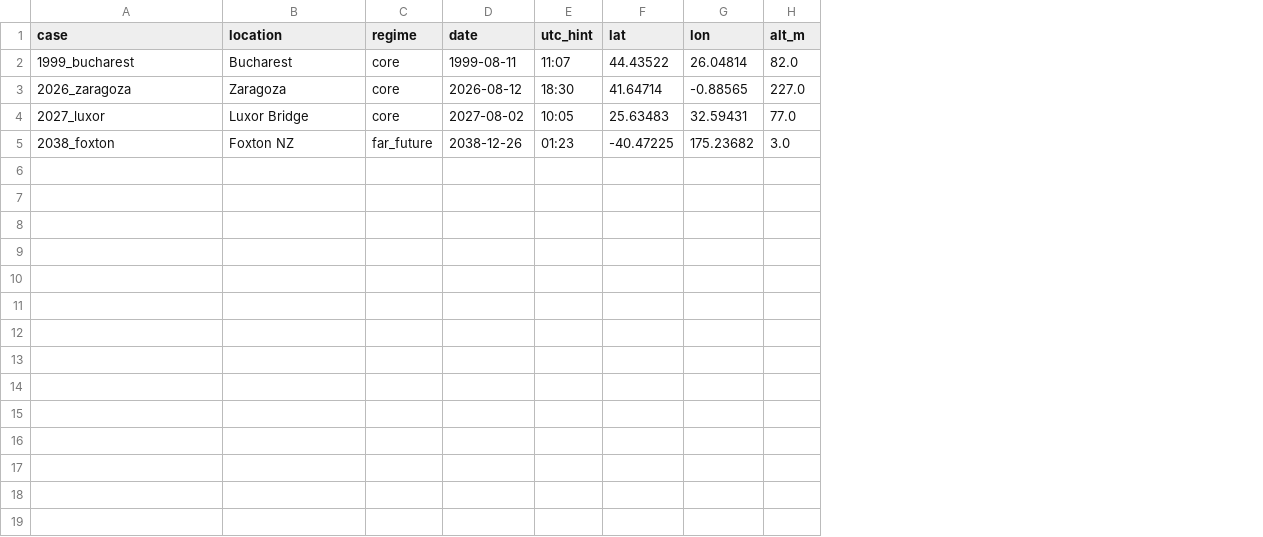
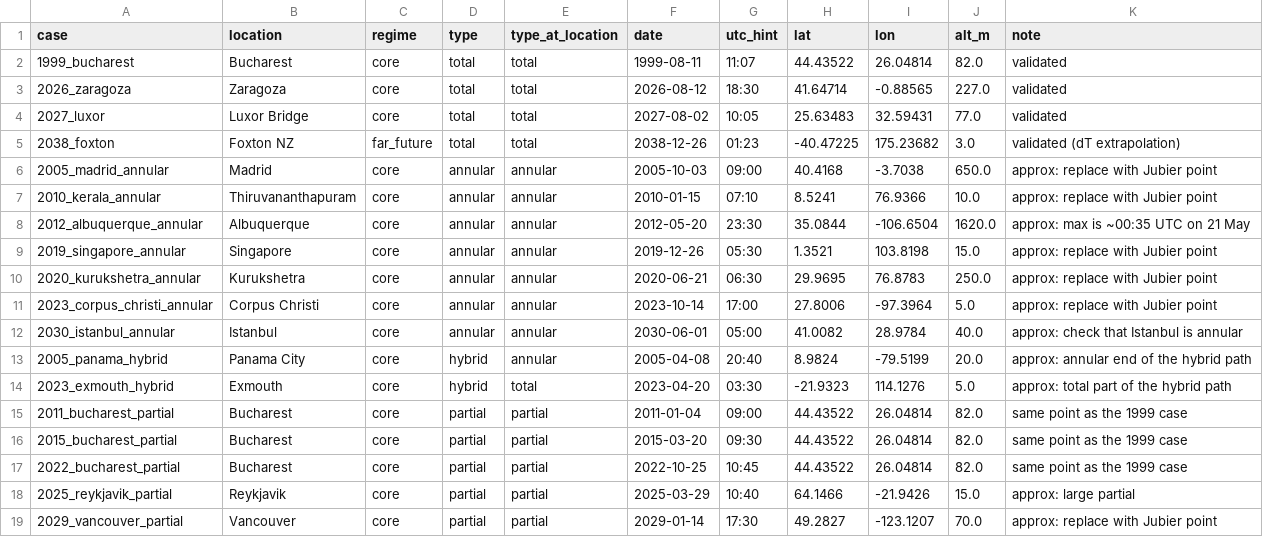
Before and after one commit to Dragos112358/Eclipse-Simulator-3D, a CSV file: validation/cases.csv, drawn as a sheet; the diff names each change by its address in the sheet, - before the commit and + after, or states it on an @@ line.

Commit message:
Better validation

```diff
--- a/validation/cases.csv
+++ b/validation/cases.csv
+column D (type), rows 2-5: all total
+column E (type_at_location), rows 2-5: all total
+column K (note), rows 2-5: validated | validated | validated | validated (dT extrapolation)
+row 6: 2005_madrid_annular | Madrid | core | annular | annular | 2005-10-03 | 09:00 | 40.4168 | -3.7038 | 650.0 | approx: replace with Jubier point
+row 7: 2010_kerala_annular | Thiruvananthapuram | core | annular | annular | 2010-01-15 | 07:10 | 8.5241 | 76.9366 | 10.0 | approx: replace with Jubier point
+row 8: 2012_albuquerque_annular | Albuquerque | core | annular | annular | 2012-05-20 | 23:30 | 35.0844 | -106.6504 | 1620.0 | approx: max is ~00:35 UTC on 21 May
+row 9: 2019_singapore_annular | Singapore | core | annular | annular | 2019-12-26 | 05:30 | 1.3521 | 103.8198 | 15.0 | approx: replace with Jubier point
+row 10: 2020_kurukshetra_annular | Kurukshetra | core | annular | annular | 2020-06-21 | 06:30 | 29.9695 | 76.8783 | 250.0 | approx: replace with Jubier point
+row 11: 2023_corpus_christi_annular | Corpus Christi | core | annular | annular | 2023-10-14 | 17:00 | 27.8006 | -97.3964 | 5.0 | approx: replace with Jubier point
+row 12: 2030_istanbul_annular | Istanbul | core | annular | annular | 2030-06-01 | 05:00 | 41.0082 | 28.9784 | 40.0 | approx: check that Istanbul is annular
+row 13: 2005_panama_hybrid | Panama City | core | hybrid | annular | 2005-04-08 | 20:40 | 8.9824 | -79.5199 | 20.0 | approx: annular end of the hybrid path
+row 14: 2023_exmouth_hybrid | Exmouth | core | hybrid | total | 2023-04-20 | 03:30 | -21.9323 | 114.1276 | 5.0 | approx: total part of the hybrid path
+row 15: 2011_bucharest_partial | Bucharest | core | partial | partial | 2011-01-04 | 09:00 | 44.43522 | 26.04814 | 82.0 | same point as the 1999 case
+row 16: 2015_bucharest_partial | Bucharest | core | partial | partial | 2015-03-20 | 09:30 | 44.43522 | 26.04814 | 82.0 | same point as the 1999 case
+row 17: 2022_bucharest_partial | Bucharest | core | partial | partial | 2022-10-25 | 10:45 | 44.43522 | 26.04814 | 82.0 | same point as the 1999 case
+row 18: 2025_reykjavik_partial | Reykjavik | core | partial | partial | 2025-03-29 | 10:40 | 64.1466 | -21.9426 | 15.0 | approx: large partial
+row 19: 2029_vancouver_partial | Vancouver | core | partial | partial | 2029-01-14 | 17:30 | 49.2827 | -123.1207 | 70.0 | approx: replace with Jubier point
```
Also changed, not shown: 8 other files.
